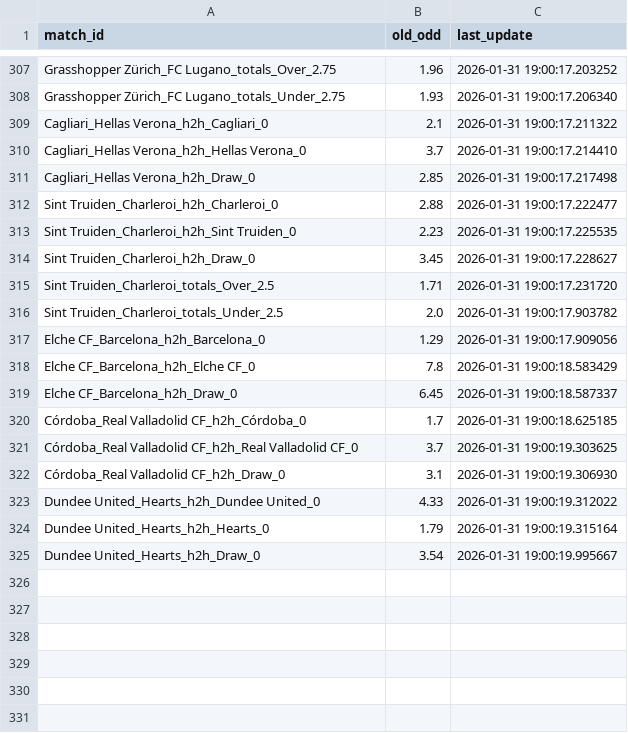
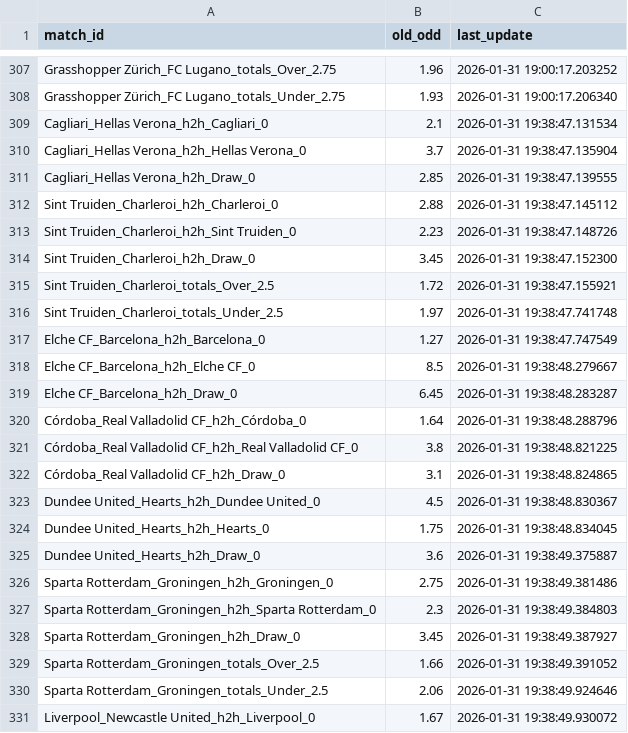
Before and after one commit to pnstung-ui/Vebo_idol, a CSV file: odds_tracker.csv, drawn as a sheet; only a part is shown, gaps mark what is left out; the diff covers the shown part only.

```diff
--- a/odds_tracker.csv
+++ b/odds_tracker.csv
@@ -308,18 +308,24 @@ Grasshopper Zürich_FC Lugano_totals_Over_2.75,1.96,2026-01-31 19:00:17.203252
 Grasshopper Zürich_FC Lugano_totals_Under_2.75,1.93,2026-01-31 19:00:17.206340
-Cagliari_Hellas Verona_h2h_Cagliari_0,2.1,2026-01-31 19:00:17.211322
-Cagliari_Hellas Verona_h2h_Hellas Verona_0,3.7,2026-01-31 19:00:17.214410
-Cagliari_Hellas Verona_h2h_Draw_0,2.85,2026-01-31 19:00:17.217498
-Sint Truiden_Charleroi_h2h_Charleroi_0,2.88,2026-01-31 19:00:17.222477
-Sint Truiden_Charleroi_h2h_Sint Truiden_0,2.23,2026-01-31 19:00:17.225535
-Sint Truiden_Charleroi_h2h_Draw_0,3.45,2026-01-31 19:00:17.228627
-Sint Truiden_Charleroi_totals_Over_2.5,1.71,2026-01-31 19:00:17.231720
-Sint Truiden_Charleroi_totals_Under_2.5,2.0,2026-01-31 19:00:17.903782
-Elche CF_Barcelona_h2h_Barcelona_0,1.29,2026-01-31 19:00:17.909056
-Elche CF_Barcelona_h2h_Elche CF_0,7.8,2026-01-31 19:00:18.583429
-Elche CF_Barcelona_h2h_Draw_0,6.45,2026-01-31 19:00:18.587337
-Córdoba_Real Valladolid CF_h2h_Córdoba_0,1.7,2026-01-31 19:00:18.625185
-Córdoba_Real Valladolid CF_h2h_Real Valladolid CF_0,3.7,2026-01-31 19:00:19.303625
-Córdoba_Real Valladolid CF_h2h_Draw_0,3.1,2026-01-31 19:00:19.306930
-Dundee United_Hearts_h2h_Dundee United_0,4.33,2026-01-31 19:00:19.312022
-Dundee United_Hearts_h2h_Hearts_0,1.79,2026-01-31 19:00:19.315164
-Dundee United_Hearts_h2h_Draw_0,3.54,2026-01-31 19:00:19.995667
+Cagliari_Hellas Verona_h2h_Cagliari_0,2.1,2026-01-31 19:38:47.131534
+Cagliari_Hellas Verona_h2h_Hellas Verona_0,3.7,2026-01-31 19:38:47.135904
+Cagliari_Hellas Verona_h2h_Draw_0,2.85,2026-01-31 19:38:47.139555
+Sint Truiden_Charleroi_h2h_Charleroi_0,2.88,2026-01-31 19:38:47.145112
+Sint Truiden_Charleroi_h2h_Sint Truiden_0,2.23,2026-01-31 19:38:47.148726
+Sint Truiden_Charleroi_h2h_Draw_0,3.45,2026-01-31 19:38:47.152300
+Sint Truiden_Charleroi_totals_Over_2.5,1.72,2026-01-31 19:38:47.155921
+Sint Truiden_Charleroi_totals_Under_2.5,1.97,2026-01-31 19:38:47.741748
+Elche CF_Barcelona_h2h_Barcelona_0,1.27,2026-01-31 19:38:47.747549
+Elche CF_Barcelona_h2h_Elche CF_0,8.5,2026-01-31 19:38:48.279667
+Elche CF_Barcelona_h2h_Draw_0,6.45,2026-01-31 19:38:48.283287
+Córdoba_Real Valladolid CF_h2h_Córdoba_0,1.64,2026-01-31 19:38:48.288796
+Córdoba_Real Valladolid CF_h2h_Real Valladolid CF_0,3.8,2026-01-31 19:38:48.821225
+Córdoba_Real Valladolid CF_h2h_Draw_0,3.1,2026-01-31 19:38:48.824865
+Dundee United_Hearts_h2h_Dundee United_0,4.5,2026-01-31 19:38:48.830367
+Dundee United_Hearts_h2h_Hearts_0,1.75,2026-01-31 19:38:48.834045
+Dundee United_Hearts_h2h_Draw_0,3.6,2026-01-31 19:38:49.375887
+Sparta Rotterdam_Groningen_h2h_Groningen_0,2.75,2026-01-31 19:38:49.381486
+Sparta Rotterdam_Groningen_h2h_Sparta Rotterdam_0,2.3,2026-01-31 19:38:49.384803
+Sparta Rotterdam_Groningen_h2h_Draw_0,3.45,2026-01-31 19:38:49.387927
+Sparta Rotterdam_Groningen_totals_Over_2.5,1.66,2026-01-31 19:38:49.391052
+Sparta Rotterdam_Groningen_totals_Under_2.5,2.06,2026-01-31 19:38:49.924646
+Liverpool_Newcastle United_h2h_Liverpool_0,1.67,2026-01-31 19:38:49.930072
```
Also changed, not shown: 7 added rows elsewhere in this file, shark_history_log.csv.
